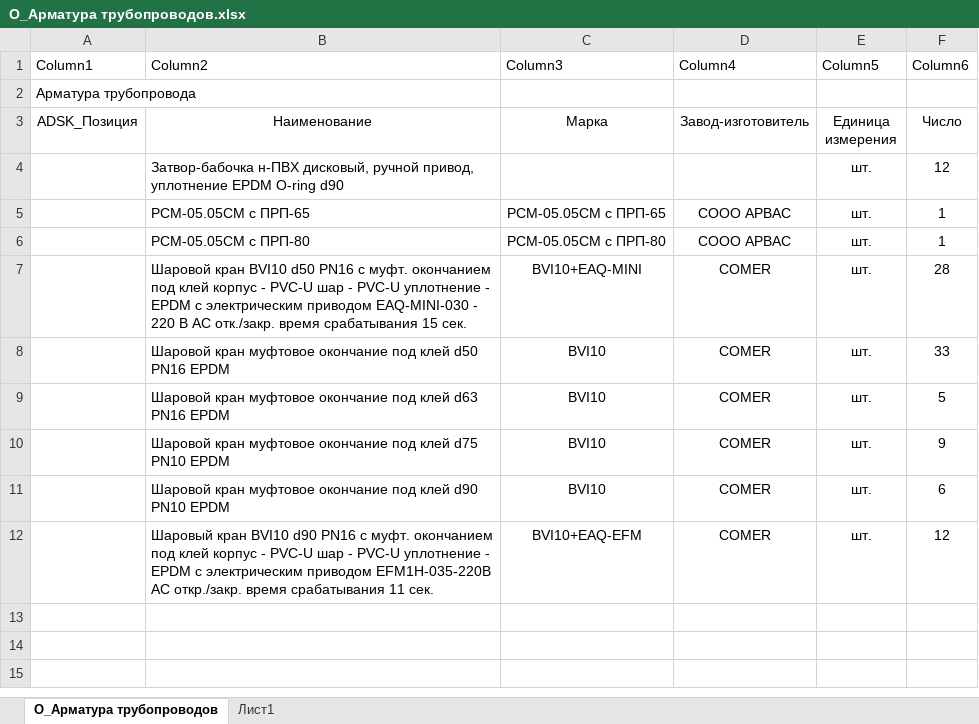
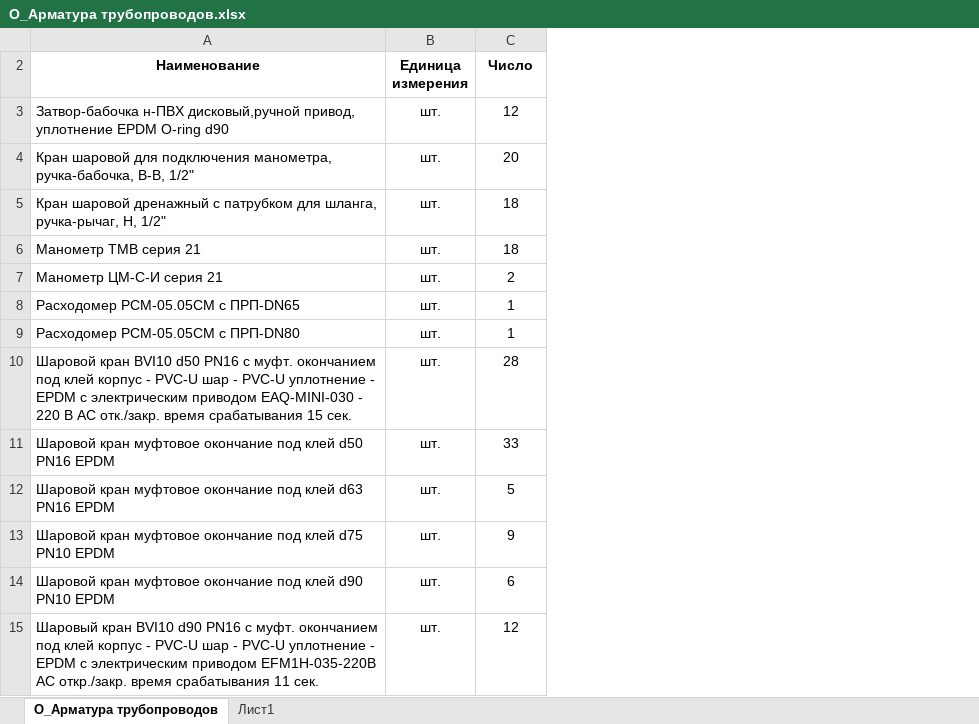
Before and after one commit to bigstrongbeast/PNS2-Panaevsk, an Excel workbook: Объемы XML/О_Арматура трубопроводов.xlsx, sheet О_Арматура трубопроводов, drawn as a sheet; values as stored, in another font and other column widths than the file's, no borders; table styles not drawn; removed rows and columns are numbered as before the commit, all else as after; the diff names each change by its address in the sheet, - before the commit and + after, or states it on an @@ line.

Commit message:
Глеб
Обновил объемы

```diff
--- a/Объемы XML/О_Арматура трубопроводов.xlsx (sheet О_Арматура трубопроводов)
+++ b/Объемы XML/О_Арматура трубопроводов.xlsx (sheet О_Арматура трубопроводов)
-column A (ADSK_Позиция), empty
-column C (Марка), rows 5-12: РСМ-05.05СМ с ПРП-65 | РСМ-05.05СМ с ПРП-80 | BVI10+EAQ-MINI | BVI10 | BVI10 | BVI10 | BVI10 | BVI10+EAQ-EFM
-column D (Завод-изготовитель), rows 5-12: СООО АРВАС | СООО АРВАС | COMER | COMER | COMER | COMER | COMER | COMER
-row 1: Column1 | Column2 | Column3 | Column4 | Column5 | Column6
-row 2: Арматура трубопровода
-A2 bold: off
+A2 bold: on
-B2:C2 bold: off
+B2:C2 bold: on
-A3 (Наименование): Затвор-бабочка н-ПВХ дисковый, ручной привод, уплотнение…
+A3 (Наименование): Затвор-бабочка н-ПВХ дисковый,ручной привод, уплотнение…
+row 4: Кран шаровой для подключения манометра, ручка-бабочка, В-В, 1/2" | шт. | 20
+row 5: Кран шаровой дренажный с патрубком для шланга, ручка-рычаг, Н, 1/2" | шт. | 18
+row 6: Манометр ТМВ серия 21 | шт. | 18
+row 7: Манометр ЦМ-С-И серия 21 | шт. | 2
-A8 (Наименование): РСМ-05.05СМ с ПРП-65
+A8 (Наименование): Расходомер РСМ-05.05СМ с ПРП-DN65
-A9 (Наименование): РСМ-05.05СМ с ПРП-80
+A9 (Наименование): Расходомер РСМ-05.05СМ с ПРП-DN80
```
Also changed, not shown: Объемы XML/О_Соединительные детали трубопроводов.xlsx, Объемы XML/О_Трубопроводы.xlsx, 6 other files.
